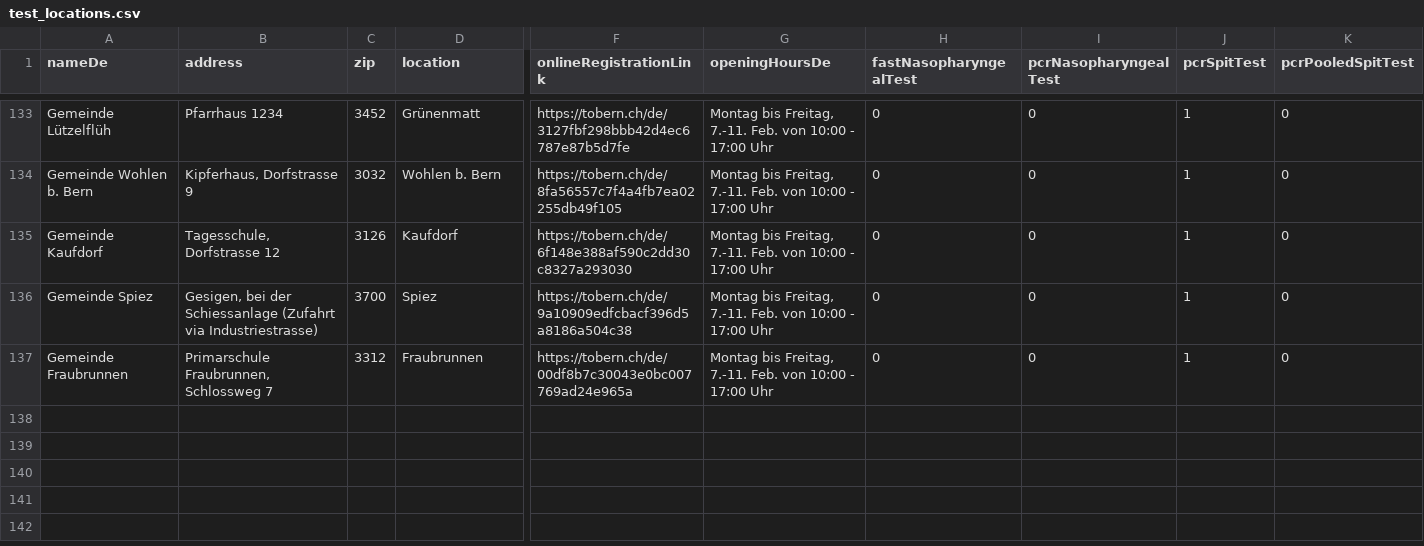
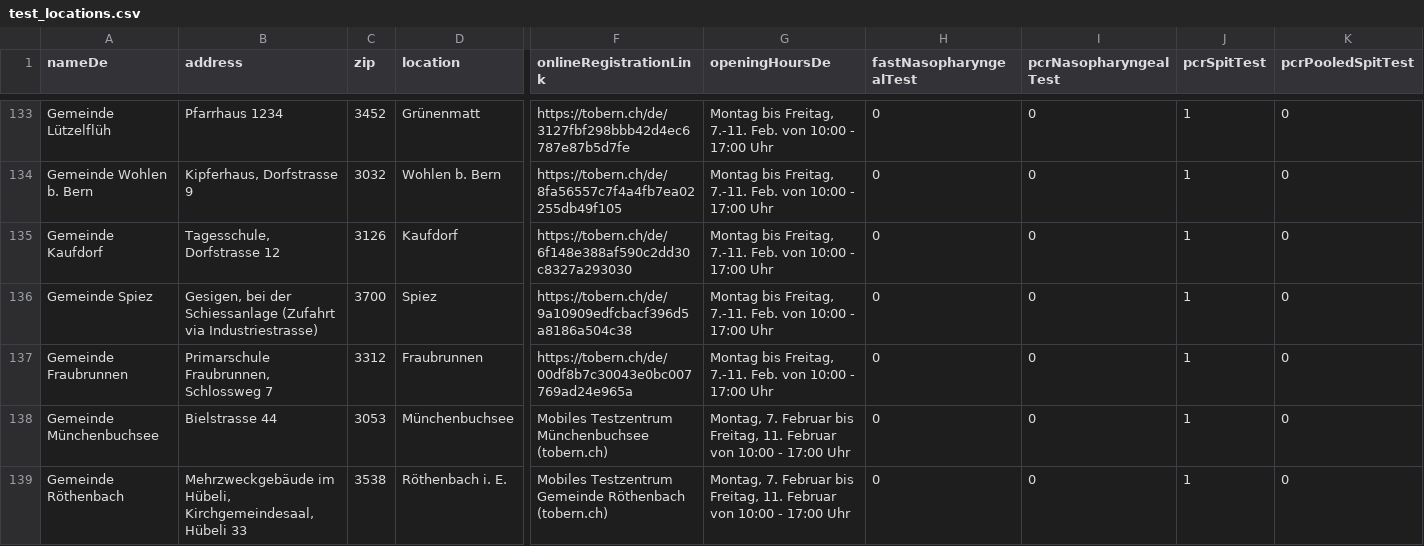
Before and after one commit to openDataBE/TestOffer, a CSV file: test_locations.csv, drawn as a sheet; only a part is shown, gaps mark what is left out; rows hold the shown columns only; the diff names each change by its address in the sheet, - before the commit and + after, or states it on an @@ line.

Commit message:
Update test_locations.csv

```diff
--- a/test_locations.csv
+++ b/test_locations.csv
+row 138: Gemeinde Münchenbuchsee | Bielstrasse 44 | 3053 | Münchenbuchsee | Mobiles Testzentrum Münchenbuchsee (tobern.ch) | Montag, 7. Februar bis Freitag, 11. Februar von 10:00 - 17:00 Uhr | 0 | 0 | 1 | 0
+row 139: Gemeinde Röthenbach | Mehrzweckgebäude im Hübeli, Kirchgemeindesaal, Hübeli 33 | 3538 | Röthenbach i. E. | Mobiles Testzentrum Gemeinde Röthenbach (tobern.ch) | Montag, 7. Februar bis Freitag, 11. Februar von 10:00 - 17:00 Uhr | 0 | 0 | 1 | 0
```
